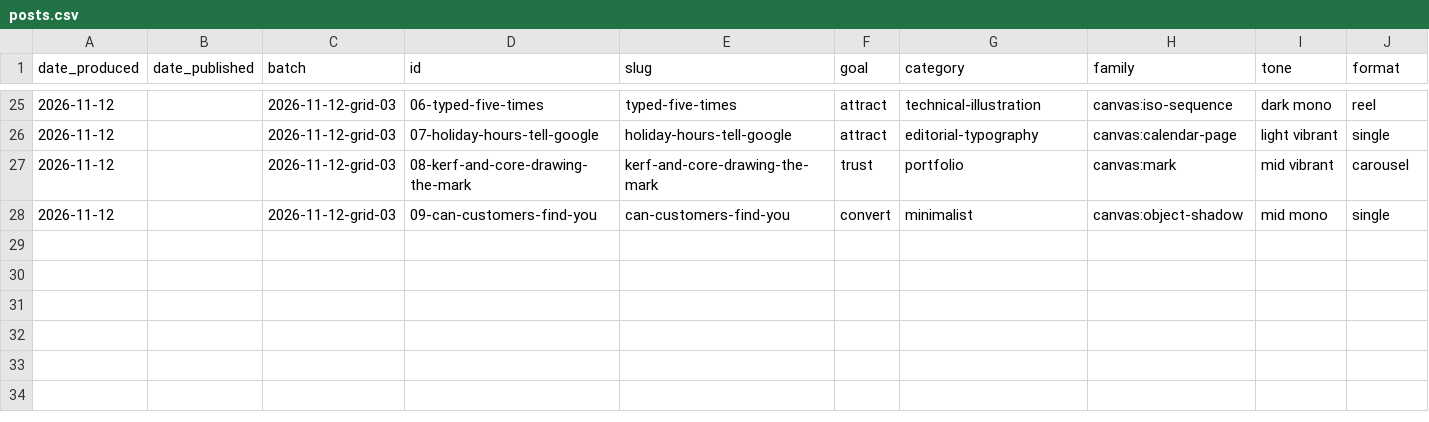
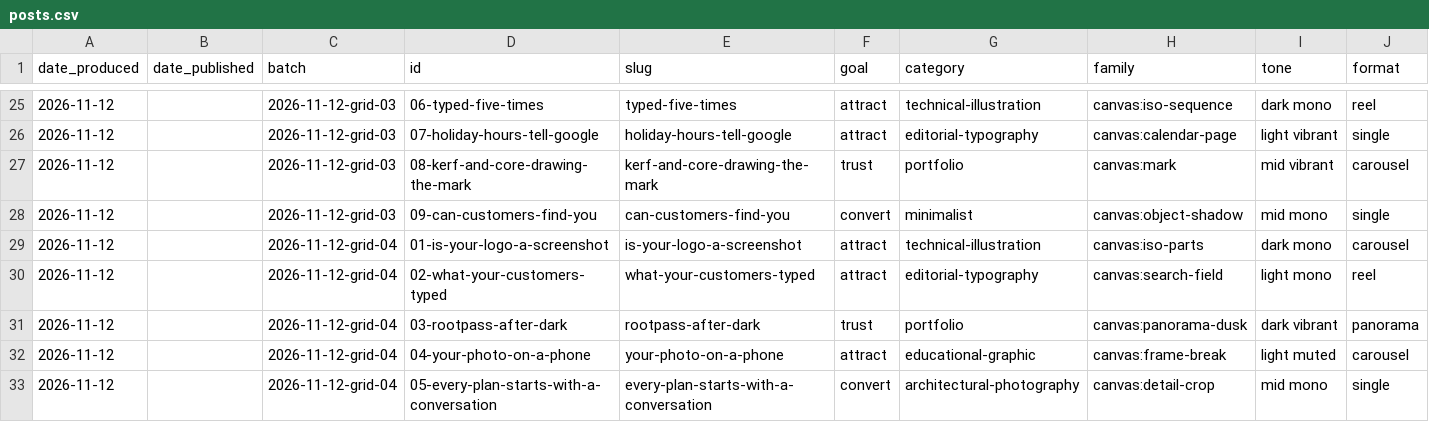
Before and after one commit to frameworkyyc/Framework, a CSV file: social/history/posts.csv, drawn as a sheet; only a part is shown, gaps mark what is left out; rows hold the shown columns only; the diff covers the shown part only; the diff names each change by its address in the sheet, - before the commit and + after, or states it on an @@ line.

```diff
--- a/social/history/posts.csv
+++ b/social/history/posts.csv
+row 29: 2026-11-12 |  | 2026-11-12-grid-04 | 01-is-your-logo-a-screenshot | is-your-logo-a-screenshot | attract | technical-illustration | canvas:iso-parts | dark mono | carousel
+row 30: 2026-11-12 |  | 2026-11-12-grid-04 | 02-what-your-customers-typed | what-your-customers-typed | attract | editorial-typography | canvas:search-field | light mono | reel
+row 31: 2026-11-12 |  | 2026-11-12-grid-04 | 03-rootpass-after-dark | rootpass-after-dark | trust | portfolio | canvas:panorama-dusk | dark vibrant | panorama
+row 32: 2026-11-12 |  | 2026-11-12-grid-04 | 04-your-photo-on-a-phone | your-photo-on-a-phone | attract | educational-graphic | canvas:frame-break | light muted | carousel
+row 33: 2026-11-12 |  | 2026-11-12-grid-04 | 05-every-plan-starts-with-a-conversation | every-plan-starts-with-a-conversation | convert | architectural-photography | canvas:detail-crop | mid mono | single
```
Also changed, not shown: 4 added rows elsewhere in this file, 9 other files.
